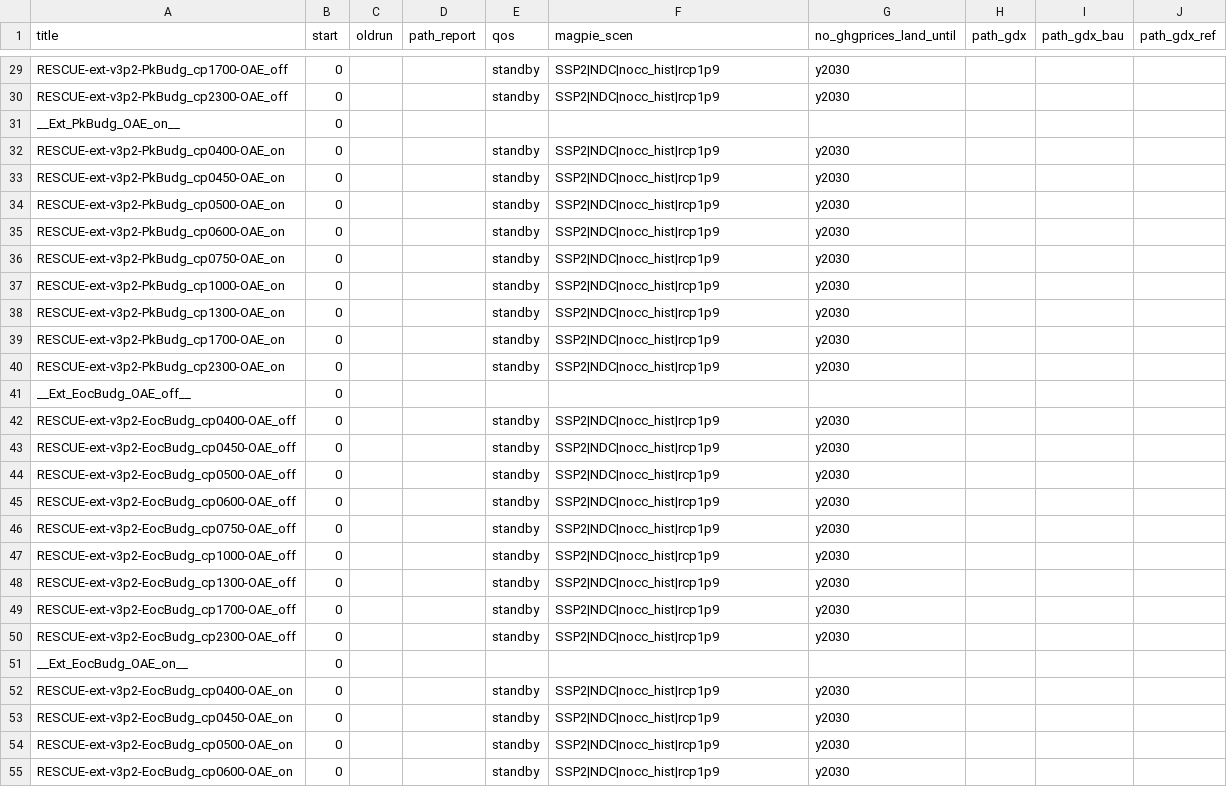
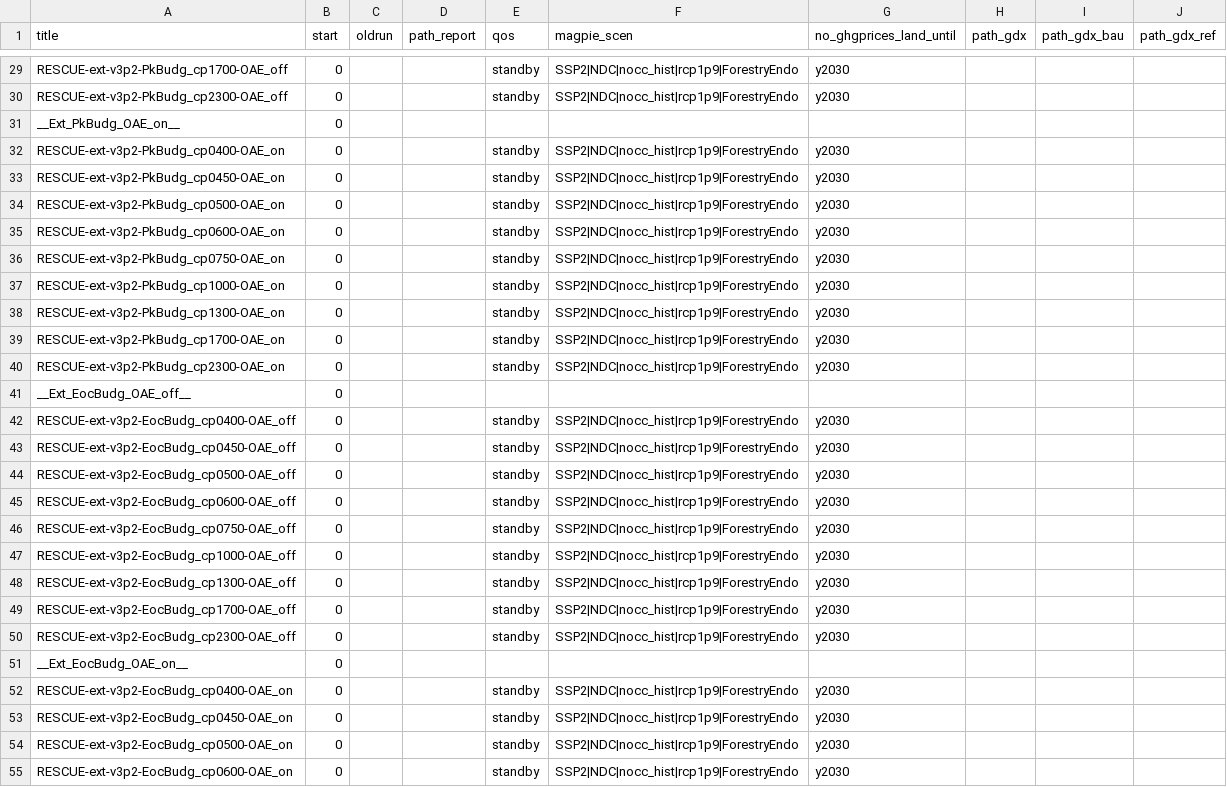
Before and after one commit to merfort/remind, a CSV file: config/scenario_config_coupled_RESCUE.csv, drawn as a sheet; only a part is shown, gaps mark what is left out; the diff covers the shown part only; the diff names each change by its address in the sheet, - before the commit and + after, or states it on an @@ line.

Commit message:
Activate endo forestry in RESCUE scenarios

```diff
--- a/config/scenario_config_coupled_RESCUE.csv
+++ b/config/scenario_config_coupled_RESCUE.csv
-F29:F30 (magpie_scen): SSP2|NDC|nocc_hist|rcp1p9
+F29:F30 (magpie_scen): SSP2|NDC|nocc_hist|rcp1p9|ForestryEndo
-F32:F40 (magpie_scen): SSP2|NDC|nocc_hist|rcp1p9
+F32:F40 (magpie_scen): SSP2|NDC|nocc_hist|rcp1p9|ForestryEndo
-F42:F50 (magpie_scen): SSP2|NDC|nocc_hist|rcp1p9
+F42:F50 (magpie_scen): SSP2|NDC|nocc_hist|rcp1p9|ForestryEndo
-F52:F55 (magpie_scen): SSP2|NDC|nocc_hist|rcp1p9
+F52:F55 (magpie_scen): SSP2|NDC|nocc_hist|rcp1p9|ForestryEndo
```
Also changed, not shown: 25 edited cells elsewhere in this file.
